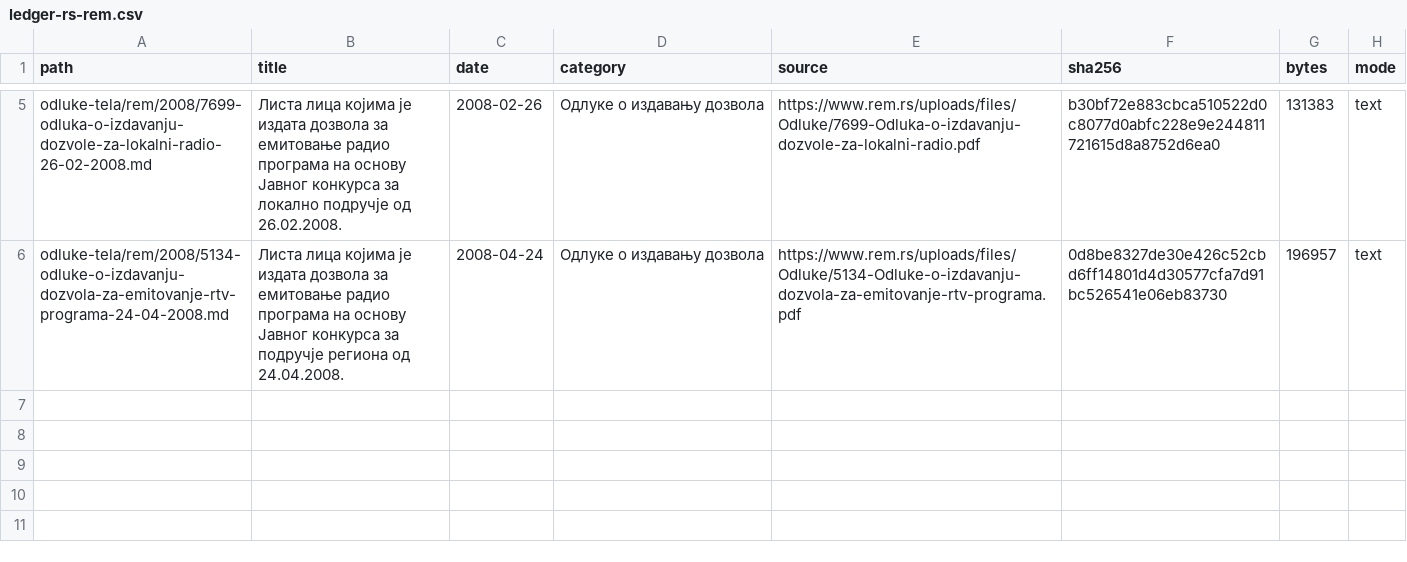
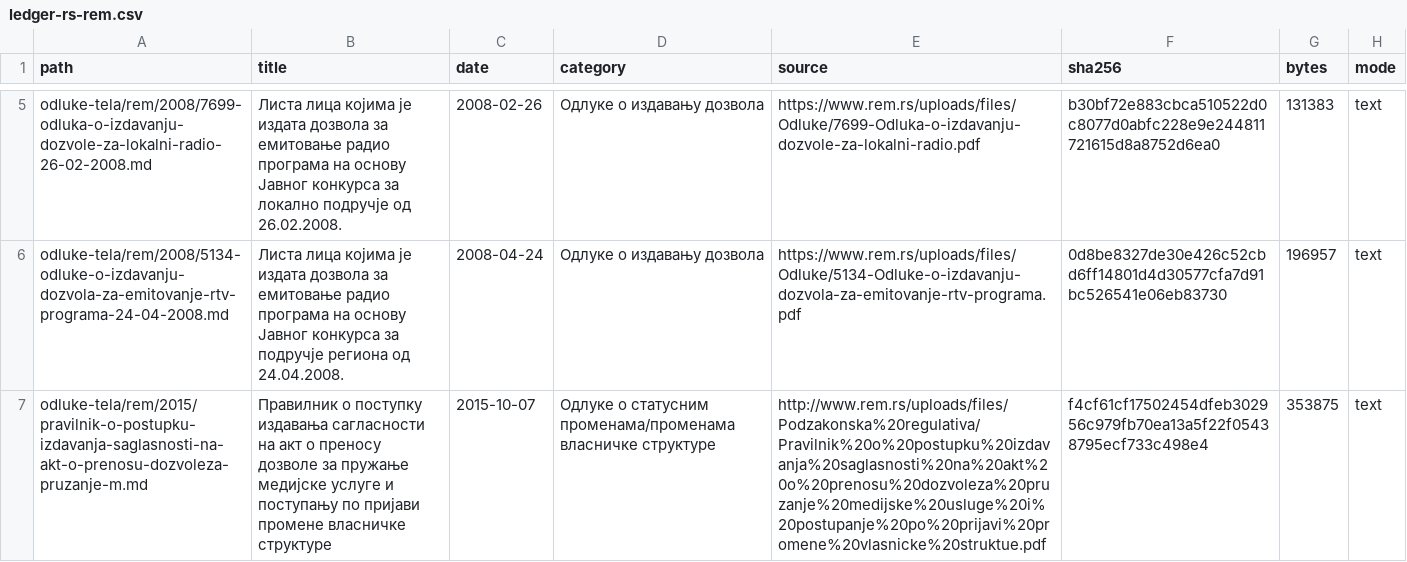
Before and after one commit to lexifina/serbia-law, a CSV file: data/ledger-rs-rem.csv, drawn as a sheet; only a part is shown, gaps mark what is left out; the diff names each change by its address in the sheet, - before the commit and + after, or states it on an @@ line.

Commit message:
Правилник о поступку издавања сагласности на акт о преносу дозволе за пружање медијске услуге и поступању по пријави промене власничке структуре
Правилник о поступку издавања сагласности на акт о преносу дозволе за пружање медијске услуге и поступању по пријави промене власничке структуре

Правилник о поступку издавања сагласности на акт о преносу дозволе за пружање медијске услуге и поступању по пријави промене власничке структуре: Одлуке о статусним променама/променама власничке структуре, Regulatory Authority for Electronic Media (Регулаторно тело за електронске медије), decided 2015-10-07. Text as REM published it (PDF); page layout normalized with line text preserved.

Kind: decision
Decided: 2015-10-07
In-force: 2015-10-07
In-force-basis: REM source date for this decision/list entry.
Body: Регулаторно тело за електронске медије
Type: Одлуке о статусним променама/променама власничке структуре
Source: http://www.rem.rs/uploads/files/Podzakonska%20regulativa/Pravilnik%20o%20postupku%20izdavanja%20saglasnosti%20na%20akt%20o%20prenosu%20dozvoleza%20pruzanje%20medijske%20usluge%20i%20postupanje%20po%20prijavi%20promene%20vlasnicke%20struktue.pdf
Listing: https://www.rem.rs/sr/odluke/odluke-o-statusnim-promenama-promenama-vlasnicke-strukture
Verified: extracted PDF text layer and compared letters and digits with the committed text

```diff
--- a/data/ledger-rs-rem.csv
+++ b/data/ledger-rs-rem.csv
+row 7: odluke-tela/rem/2015/pravilnik-o-postupku-izdavanja-saglasnosti-na-akt-o-prenosu-dozvoleza-pruzanje-m.md | Правилник о поступку издавања сагласности на акт о преносу дозволе за пружање медијске услуге и поступању по пријави промене власничке структуре | 2015-10-07 | Одлуке о статусним променама/променама власничке структуре | http://www.rem.rs/uploads/files/Podzakonska%20regulativa/Pravilnik%20o%20postupku%20izdavanja%20saglasnosti%20na%20akt%20o%20prenosu%20dozvoleza%20pruzanje%20medijske%20usluge%20i%20postupanje%20po%20prijavi%20promene%20vlasnicke%20struktue.pdf | f4cf61cf17502454dfeb302956c979fb70ea13a5f22f05438795ecf733c498e4 | 353875 | text
```
Also changed, not shown: 1 other file.
